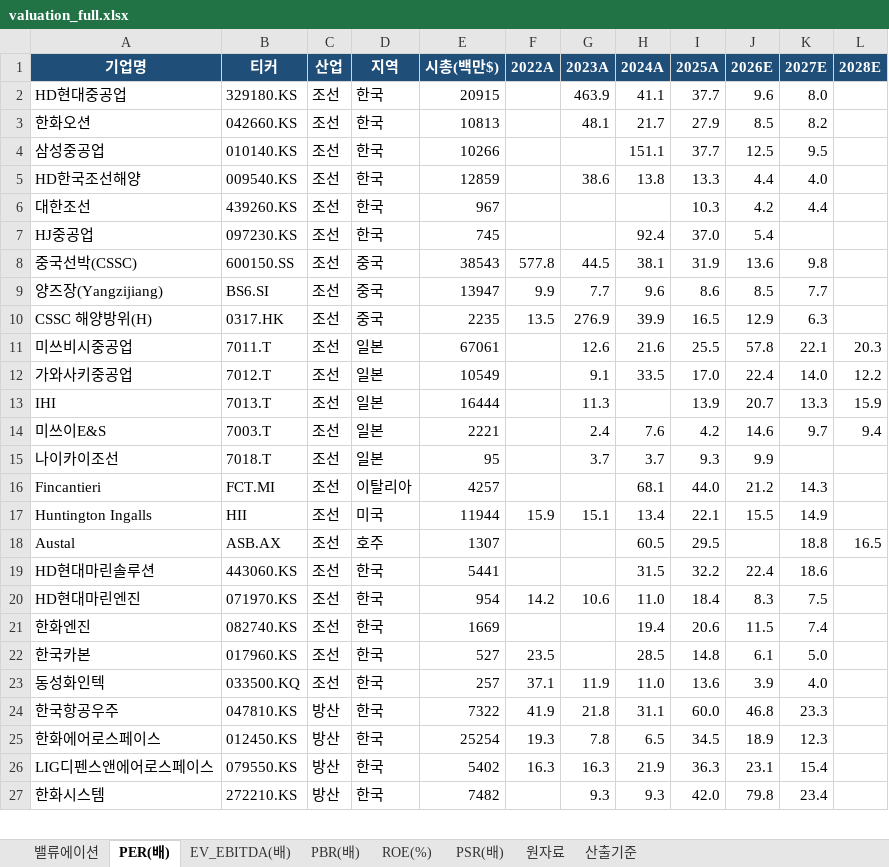
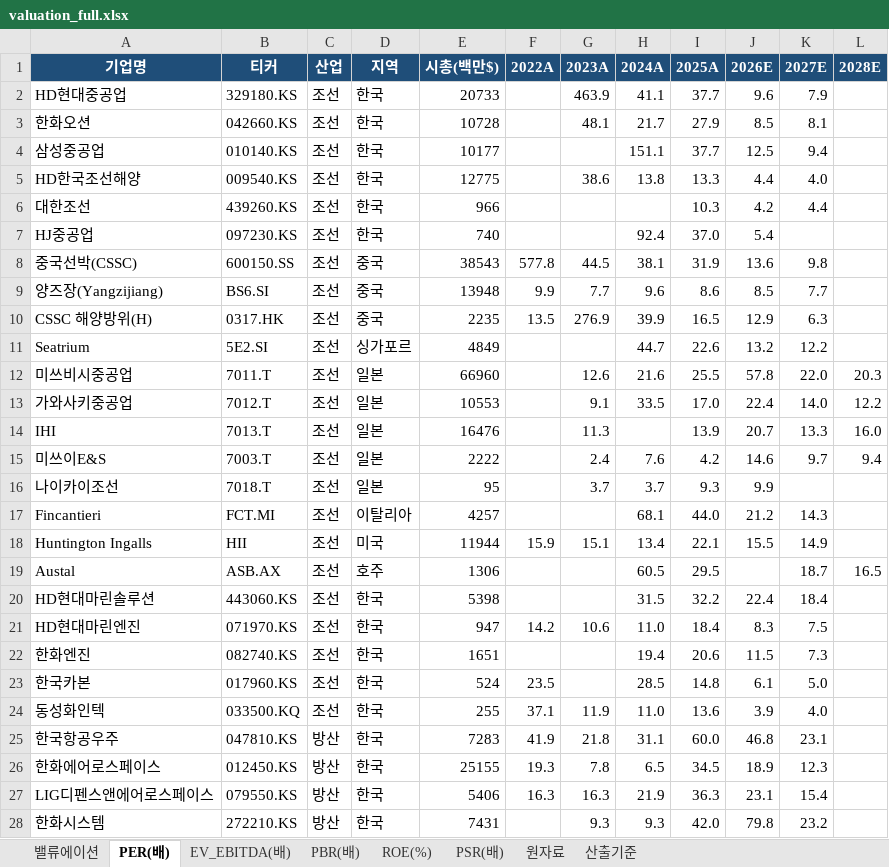
Before and after one commit to gschoie/GS-DB2, an Excel workbook: telegram_research_dashboard/static/valuation_full.xlsx, sheet PER(배), drawn as a sheet; only a part is shown; values as stored, in another font and other column widths than the file's, no borders; addresses are those after the commit; the diff covers the shown part only; the diff names each change by its address in the sheet, - before the commit and + after, or states it on an @@ line.

```diff
--- a/telegram_research_dashboard/static/valuation_full.xlsx (sheet PER(배))
+++ b/telegram_research_dashboard/static/valuation_full.xlsx (sheet PER(배))
-E2 (시총(백만$)): 20915
+E2 (시총(백만$)): 20733
-K2 (2027E): 8.0
+K2 (2027E): 7.9
-E3 (시총(백만$)): 10813
+E3 (시총(백만$)): 10728
-K3 (2027E): 8.2
+K3 (2027E): 8.1
-E4 (시총(백만$)): 10266
+E4 (시총(백만$)): 10177
-K4 (2027E): 9.5
+K4 (2027E): 9.4
-E5 (시총(백만$)): 12859
+E5 (시총(백만$)): 12775
-E6 (시총(백만$)): 967
+E6 (시총(백만$)): 966
-E7 (시총(백만$)): 745
+E7 (시총(백만$)): 740
-E9 (시총(백만$)): 13947
+E9 (시총(백만$)): 13948
+row 11: Seatrium | 5E2.SI | 조선 | 싱가포르 | 4849 |  |  | 44.7 | 22.6 | 13.2 | 12.2
-E12 (시총(백만$)): 67061
+E12 (시총(백만$)): 66960
-K12 (2027E): 22.1
+K12 (2027E): 22.0
-E13 (시총(백만$)): 10549
+E13 (시총(백만$)): 10553
-E14 (시총(백만$)): 16444
+E14 (시총(백만$)): 16476
-L14 (2028E): 15.9
+L14 (2028E): 16.0
-E15 (시총(백만$)): 2221
+E15 (시총(백만$)): 2222
-E19 (시총(백만$)): 1307
+E19 (시총(백만$)): 1306
-K19 (2027E): 18.8
+K19 (2027E): 18.7
-E20 (시총(백만$)): 5441
+E20 (시총(백만$)): 5398
-K20 (2027E): 18.6
+K20 (2027E): 18.4
-E21 (시총(백만$)): 954
+E21 (시총(백만$)): 947
-E22 (시총(백만$)): 1669
+E22 (시총(백만$)): 1651
-K22 (2027E): 7.4
+K22 (2027E): 7.3
-E23 (시총(백만$)): 527
+E23 (시총(백만$)): 524
-E24 (시총(백만$)): 257
+E24 (시총(백만$)): 255
-E25 (시총(백만$)): 7322
+E25 (시총(백만$)): 7283
-K25 (2027E): 23.3
+K25 (2027E): 23.1
-E26 (시총(백만$)): 25254
+E26 (시총(백만$)): 25155
-E27 (시총(백만$)): 5402
+E27 (시총(백만$)): 5406
-E28 (시총(백만$)): 7482
+E28 (시총(백만$)): 7431
-K28 (2027E): 23.4
+K28 (2027E): 23.2
```
Also changed, not shown: 14 edited cells elsewhere in this sheet, sheet 원자료, sheet 밸류에이션, sheet PBR(배), sheet PSR(배), sheet ROE(%), sheet EV_EBITDA(배), 1 more sheet, 2 other files.
